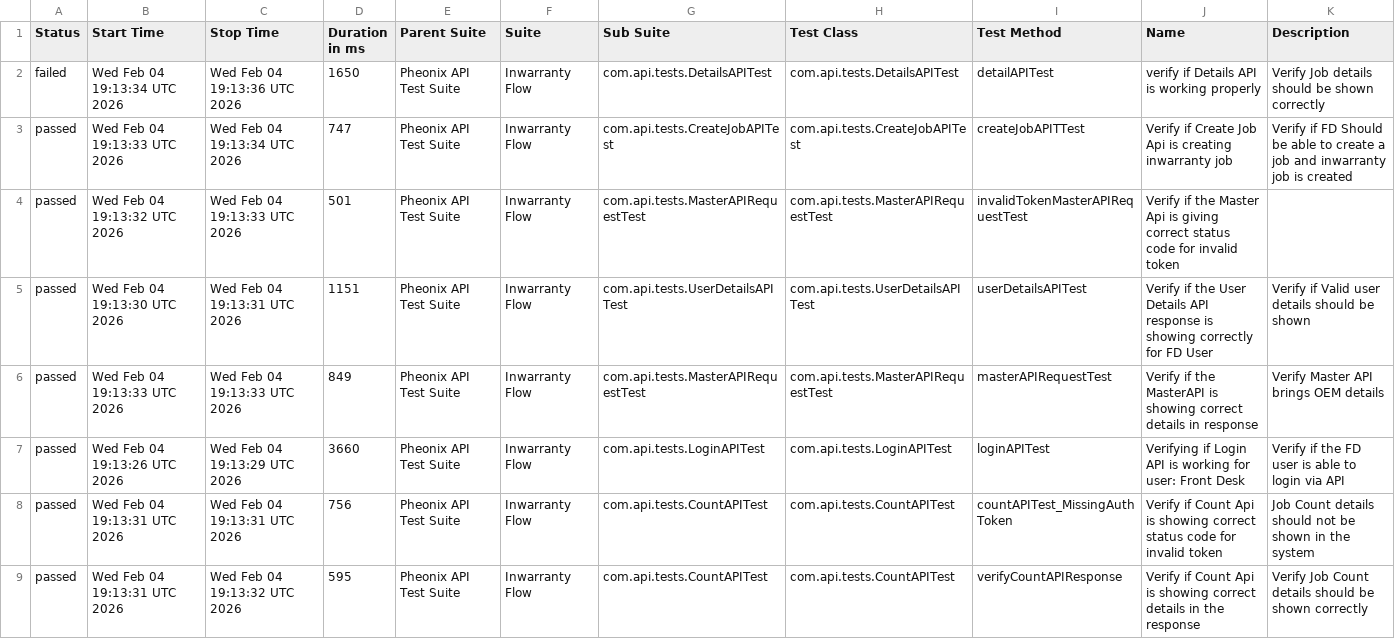
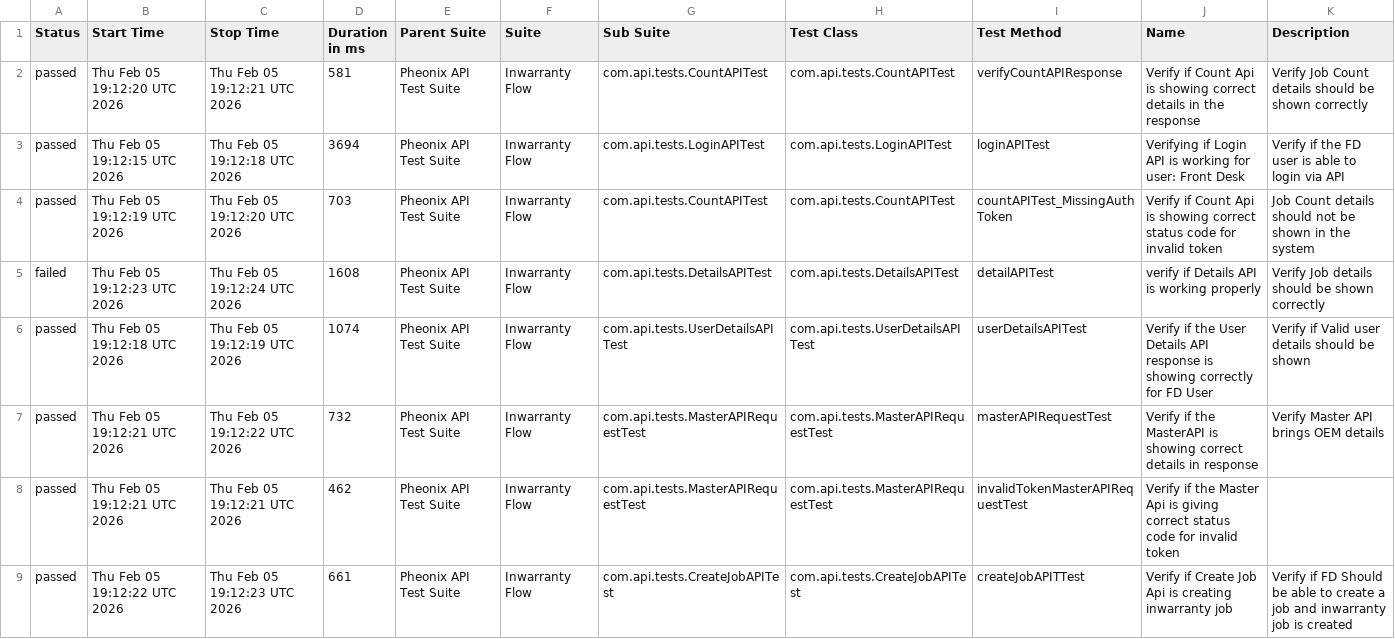
Before and after one commit to AnantKinlekar/PheonixTestAutomationFramework, a CSV file: data/suites.csv, drawn as a sheet.

```diff
--- a/data/suites.csv
+++ b/data/suites.csv
@@ -1,9 +1,9 @@
 "Status","Start Time","Stop Time","Duration in ms","Parent Suite","Suite","Sub Suite","Test Class","Test Method","Name","Description"
-"failed","Wed Feb 04 19:13:34 UTC 2026","Wed Feb 04 19:13:36 UTC 2026","1650","Pheonix API Test Suite","Inwarranty Flow","com.api.tests.DetailsAPITest","com.api.tests.DetailsAPITest","detailAPITest","verify if Details API is working properly","Verify Job details should be shown correctly"
-"passed","Wed Feb 04 19:13:33 UTC 2026","Wed Feb 04 19:13:34 UTC 2026","747","Pheonix API Test Suite","Inwarranty Flow","com.api.tests.CreateJobAPITest","com.api.tests.CreateJobAPITest","createJobAPITTest","Verify if Create Job Api is creating inwarranty job","Verify if FD Should be able to create a job and inwarranty job is created"
-"passed","Wed Feb 04 19:13:32 UTC 2026","Wed Feb 04 19:13:33 UTC 2026","501","Pheonix API Test Suite","Inwarranty Flow","com.api.tests.MasterAPIRequestTest","com.api.tests.MasterAPIRequestTest","invalidTokenMasterAPIRequestTest","Verify if the Master Api is giving correct status code for invalid token",""
-"passed","Wed Feb 04 19:13:30 UTC 2026","Wed Feb 04 19:13:31 UTC 2026","1151","Pheonix API Test Suite","Inwarranty Flow","com.api.tests.UserDetailsAPITest","com.api.tests.UserDetailsAPITest","userDetailsAPITest","Verify if the User Details API response is showing correctly for FD User","Verify if Valid user details should be shown"
-"passed","Wed Feb 04 19:13:33 UTC 2026","Wed Feb 04 19:13:33 UTC 2026","849","Pheonix API Test Suite","Inwarranty Flow","com.api.tests.MasterAPIRequestTest","com.api.tests.MasterAPIRequestTest","masterAPIRequestTest","Verify if the MasterAPI is showing correct details in response","Verify Master API brings OEM details"
-"passed","Wed Feb 04 19:13:26 UTC 2026","Wed Feb 04 19:13:29 UTC 2026","3660","Pheonix API Test Suite","Inwarranty Flow","com.api.tests.LoginAPITest","com.api.tests.LoginAPITest","loginAPITest","Verifying if Login API is working for user: Front Desk","Verify if the FD user is able to login via API"
-"passed","Wed Feb 04 19:13:31 UTC 2026","Wed Feb 04 19:13:31 UTC 2026","756","Pheonix API Test Suite","Inwarranty Flow","com.api.tests.CountAPITest","com.api.tests.CountAPITest","countAPITest_MissingAuthToken","Verify if Count Api is showing correct status code for invalid token","Job Count details should not be shown in the system"
-"passed","Wed Feb 04 19:13:31 UTC 2026","Wed Feb 04 19:13:32 UTC 2026","595","Pheonix API Test Suite","Inwarranty Flow","com.api.tests.CountAPITest","com.api.tests.CountAPITest","verifyCountAPIResponse","Verify if Count Api is showing correct details in the response","Verify Job Count details should be shown correctly"
+"passed","Thu Feb 05 19:12:20 UTC 2026","Thu Feb 05 19:12:21 UTC 2026","581","Pheonix API Test Suite","Inwarranty Flow","com.api.tests.CountAPITest","com.api.tests.CountAPITest","verifyCountAPIResponse","Verify if Count Api is showing correct details in the response","Verify Job Count details should be shown correctly"
+"passed","Thu Feb 05 19:12:15 UTC 2026","Thu Feb 05 19:12:18 UTC 2026","3694","Pheonix API Test Suite","Inwarranty Flow","com.api.tests.LoginAPITest","com.api.tests.LoginAPITest","loginAPITest","Verifying if Login API is working for user: Front Desk","Verify if the FD user is able to login via API"
+"passed","Thu Feb 05 19:12:19 UTC 2026","Thu Feb 05 19:12:20 UTC 2026","703","Pheonix API Test Suite","Inwarranty Flow","com.api.tests.CountAPITest","com.api.tests.CountAPITest","countAPITest_MissingAuthToken","Verify if Count Api is showing correct status code for invalid token","Job Count details should not be shown in the system"
+"failed","Thu Feb 05 19:12:23 UTC 2026","Thu Feb 05 19:12:24 UTC 2026","1608","Pheonix API Test Suite","Inwarranty Flow","com.api.tests.DetailsAPITest","com.api.tests.DetailsAPITest","detailAPITest","verify if Details API is working properly","Verify Job details should be shown correctly"
+"passed","Thu Feb 05 19:12:18 UTC 2026","Thu Feb 05 19:12:19 UTC 2026","1074","Pheonix API Test Suite","Inwarranty Flow","com.api.tests.UserDetailsAPITest","com.api.tests.UserDetailsAPITest","userDetailsAPITest","Verify if the User Details API response is showing correctly for FD User","Verify if Valid user details should be shown"
+"passed","Thu Feb 05 19:12:21 UTC 2026","Thu Feb 05 19:12:22 UTC 2026","732","Pheonix API Test Suite","Inwarranty Flow","com.api.tests.MasterAPIRequestTest","com.api.tests.MasterAPIRequestTest","masterAPIRequestTest","Verify if the MasterAPI is showing correct details in response","Verify Master API brings OEM details"
+"passed","Thu Feb 05 19:12:21 UTC 2026","Thu Feb 05 19:12:21 UTC 2026","462","Pheonix API Test Suite","Inwarranty Flow","com.api.tests.MasterAPIRequestTest","com.api.tests.MasterAPIRequestTest","invalidTokenMasterAPIRequestTest","Verify if the Master Api is giving correct status code for invalid token",""
+"passed","Thu Feb 05 19:12:22 UTC 2026","Thu Feb 05 19:12:23 UTC 2026","661","Pheonix API Test Suite","Inwarranty Flow","com.api.tests.CreateJobAPITest","com.api.tests.CreateJobAPITest","createJobAPITTest","Verify if Create Job Api is creating inwarranty job","Verify if FD Should be able to create a job and inwarranty job is created"
```
Also changed, not shown: data/behaviors.csv, 52 other files.
